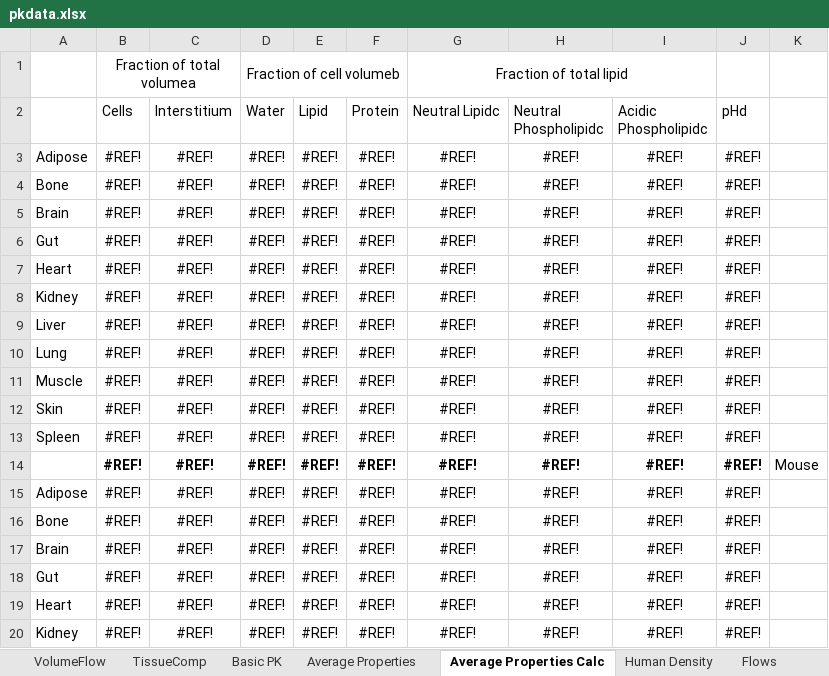
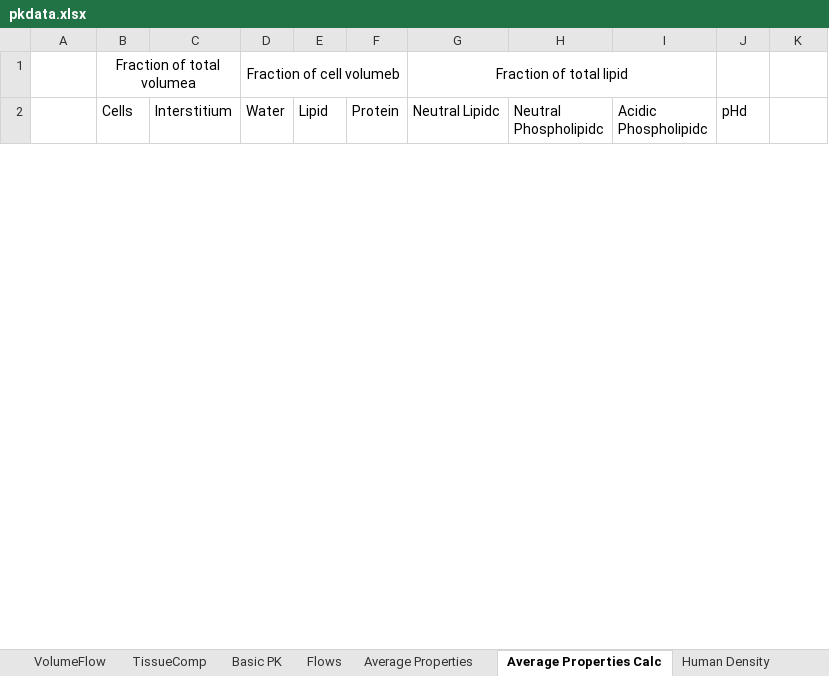
Before and after one commit to USEPA/CompTox-ExpoCast-httk, an Excel workbook: pkdata.xlsx, sheet Average Properties Calc, drawn as a sheet; only a part is shown; values as stored, in another font and other column widths than the file's, no borders; removed rows and columns are numbered as before the commit, all else as after; the diff covers the shown part only; the diff names each change by its address in the sheet, - before the commit and + after, or states it on an @@ line.

Commit message:
Updated referenes and average tissue calculation in Excel file

```diff
--- a/pkdata.xlsx (sheet Average Properties Calc)
+++ b/pkdata.xlsx (sheet Average Properties Calc)
@@ sheet tab order changed: VolumeFlow | TissueComp | Basic PK | Flows | Average Properties | Average Properties Calc | Human Density @@
-row 3: Adipose | #REF! | #REF! | #REF! | #REF! | #REF! | #REF! | #REF! | #REF! | #REF!
-row 4: Bone | #REF! | #REF! | #REF! | #REF! | #REF! | #REF! | #REF! | #REF! | #REF!
-row 5: Brain | #REF! | #REF! | #REF! | #REF! | #REF! | #REF! | #REF! | #REF! | #REF!
-row 6: Gut | #REF! | #REF! | #REF! | #REF! | #REF! | #REF! | #REF! | #REF! | #REF!
-row 7: Heart | #REF! | #REF! | #REF! | #REF! | #REF! | #REF! | #REF! | #REF! | #REF!
-row 8: Kidney | #REF! | #REF! | #REF! | #REF! | #REF! | #REF! | #REF! | #REF! | #REF!
-row 9: Liver | #REF! | #REF! | #REF! | #REF! | #REF! | #REF! | #REF! | #REF! | #REF!
-row 10: Lung | #REF! | #REF! | #REF! | #REF! | #REF! | #REF! | #REF! | #REF! | #REF!
-row 11: Muscle | #REF! | #REF! | #REF! | #REF! | #REF! | #REF! | #REF! | #REF! | #REF!
-row 12: Skin | #REF! | #REF! | #REF! | #REF! | #REF! | #REF! | #REF! | #REF! | #REF!
-row 13: Spleen | #REF! | #REF! | #REF! | #REF! | #REF! | #REF! | #REF! | #REF! | #REF!
-row 14:  | #REF! | #REF! | #REF! | #REF! | #REF! | #REF! | #REF! | #REF! | #REF! | Mouse
-row 15: Adipose | #REF! | #REF! | #REF! | #REF! | #REF! | #REF! | #REF! | #REF! | #REF!
-row 16: Bone | #REF! | #REF! | #REF! | #REF! | #REF! | #REF! | #REF! | #REF! | #REF!
-row 17: Brain | #REF! | #REF! | #REF! | #REF! | #REF! | #REF! | #REF! | #REF! | #REF!
-row 18: Gut | #REF! | #REF! | #REF! | #REF! | #REF! | #REF! | #REF! | #REF! | #REF!
-row 19: Heart | #REF! | #REF! | #REF! | #REF! | #REF! | #REF! | #REF! | #REF! | #REF!
-row 20: Kidney | #REF! | #REF! | #REF! | #REF! | #REF! | #REF! | #REF! | #REF! | #REF!
```
Also changed, not shown: 60 added rows and 42 removed rows elsewhere in this sheet, sheet Average Properties, sheet VolumeFlow, sheet TissueComp, sheet Human Density, sheet Basic PK, sheet Flows, other sheet tabs, formulas that keep their value.
